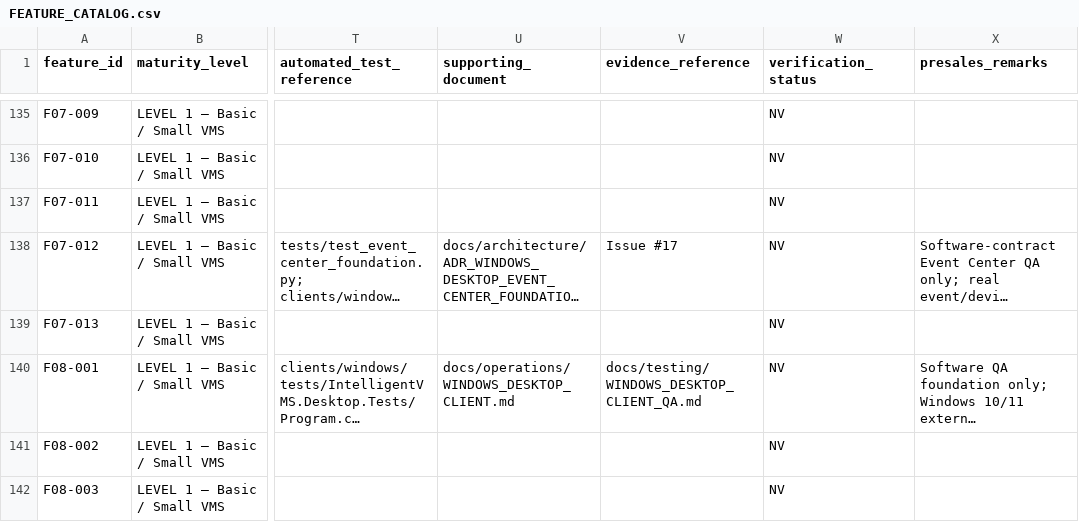
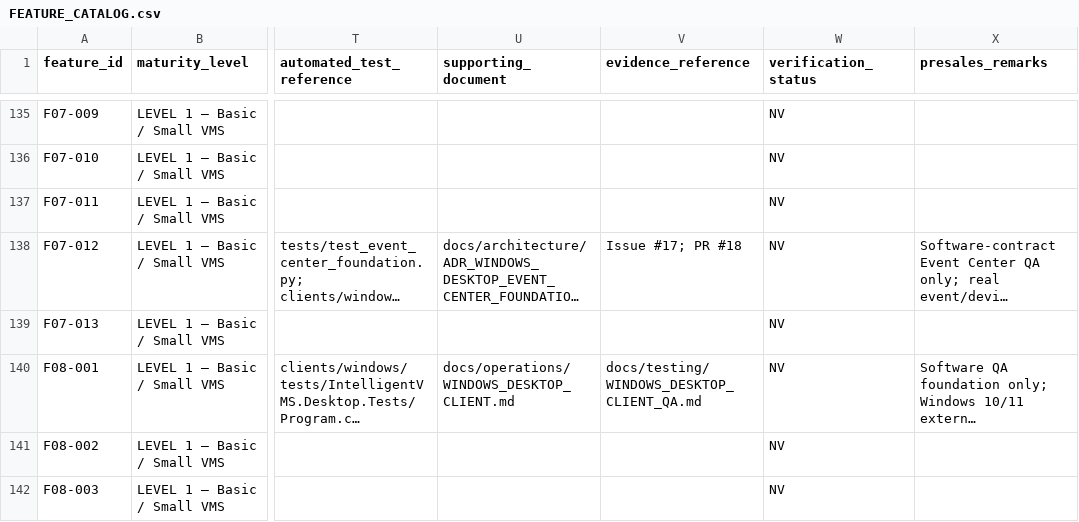
Before and after one commit to Sunny-Gumber/Intelligent-vms-solution, a CSV file: intelligent-vms-v1/docs/product/FEATURE_CATALOG.csv, drawn as a sheet; only a part is shown, gaps mark what is left out; long unchanged cells end in …; the diff names each change by its address in the sheet, - before the commit and + after, or states it on an @@ line.

Commit message:
fix(events): regenerate Event Center catalog evidence

```diff
--- a/intelligent-vms-v1/docs/product/FEATURE_CATALOG.csv
+++ b/intelligent-vms-v1/docs/product/FEATURE_CATALOG.csv
-V138 (evidence_reference): Issue #17
+V138 (evidence_reference): Issue #17; PR #18
```
